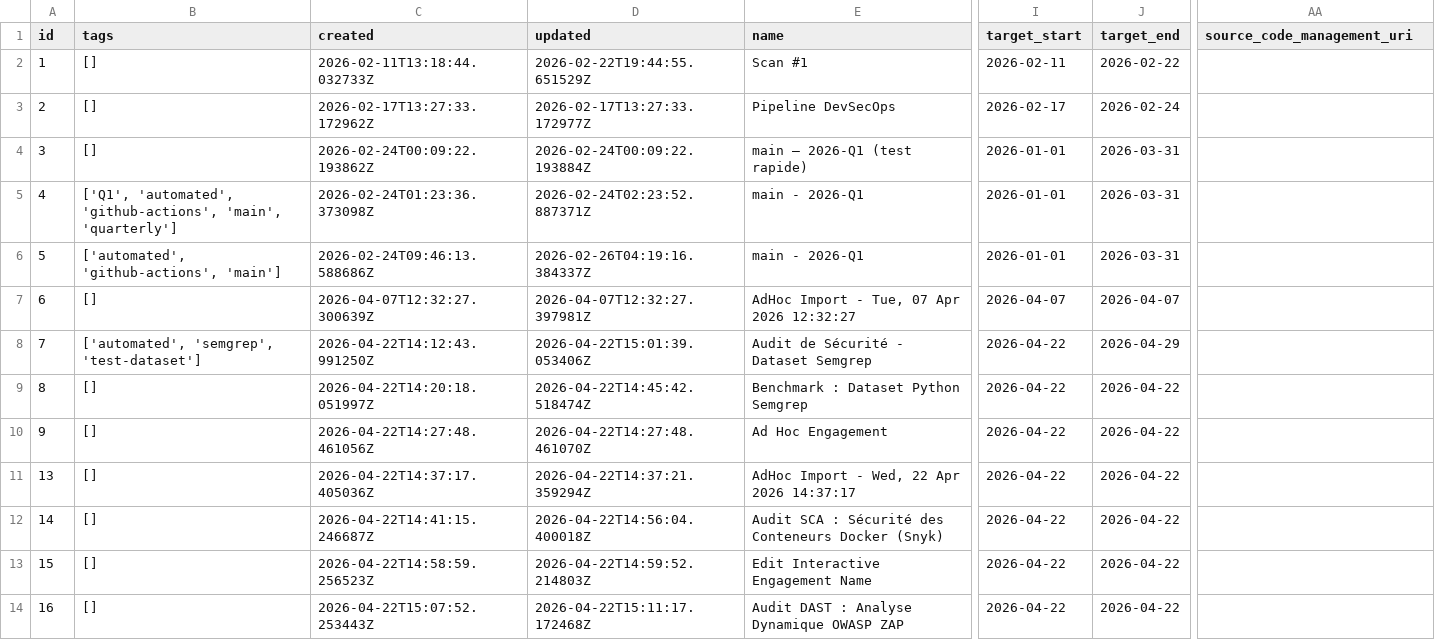
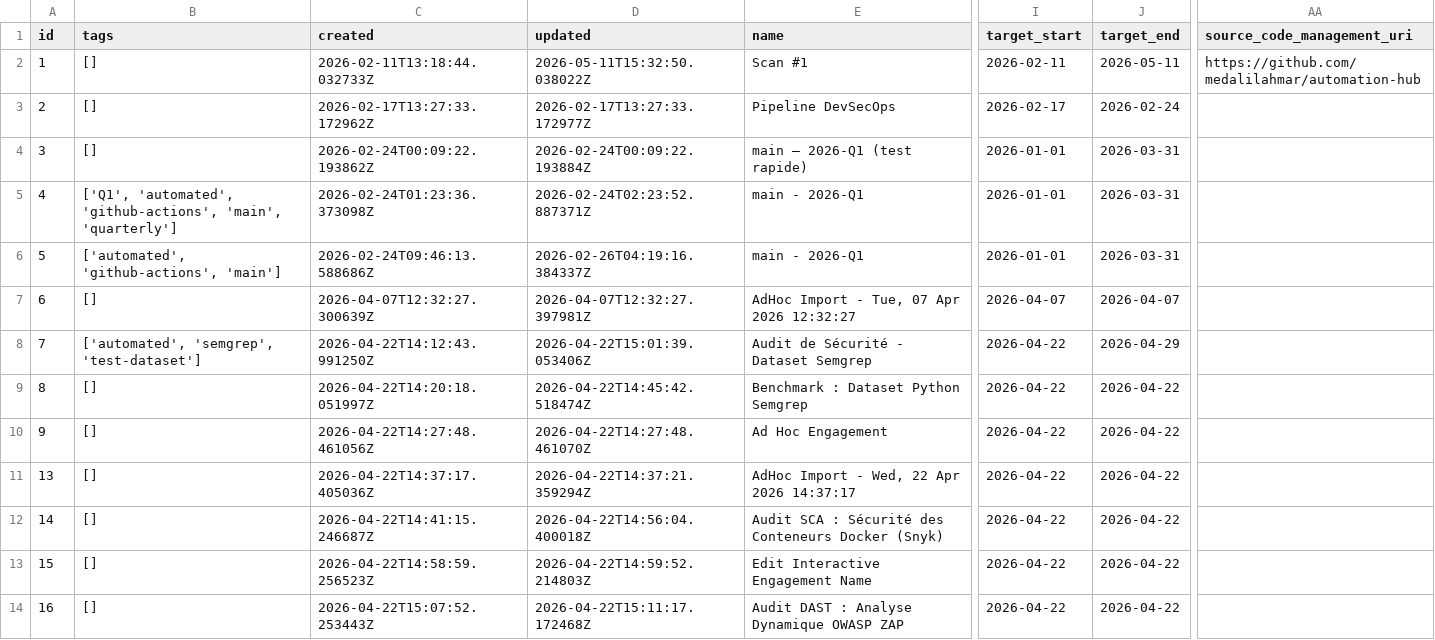
Before and after one commit to medalilahmar/InvisiThreat, a CSV file: risk-scoring-engine/data/raw/engagements.csv, drawn as a sheet; only a part is shown, gaps mark what is left out; the diff names each change by its address in the sheet, - before the commit and + after, or states it on an @@ line.

```diff
--- a/risk-scoring-engine/data/raw/engagements.csv
+++ b/risk-scoring-engine/data/raw/engagements.csv
-D2 (updated): 2026-02-22T19:44:55.651529Z
+D2 (updated): 2026-05-11T15:32:50.038022Z
-J2 (target_end): 2026-02-22
+J2 (target_end): 2026-05-11
-AA2 (source_code_management_uri): (empty)
+AA2 (source_code_management_uri): https://github.com/medalilahmar/automation-hub
```
Also changed, not shown: risk-scoring-engine/data/raw/products.csv, 42 other files.
